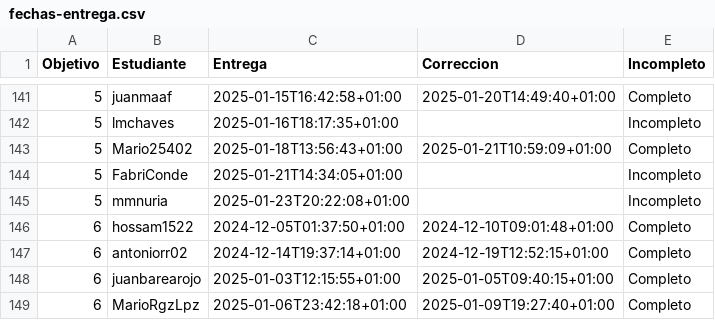
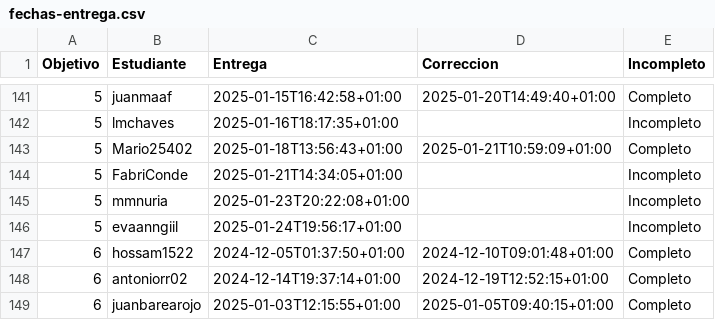
Before and after one commit to mmnuria/IV-, a CSV file: data/fechas-entrega.csv, drawn as a sheet; only a part is shown, gaps mark what is left out; the shorter side is filled out with more unchanged rows; the diff names each change by its address in the sheet, - before the commit and + after, or states it on an @@ line.

```diff
--- a/data/fechas-entrega.csv
+++ b/data/fechas-entrega.csv
+row 146: 5 | evaanngiil | 2025-01-24T19:56:17+01:00 |  | Incompleto
```
Also changed, not shown: 1 other file.
